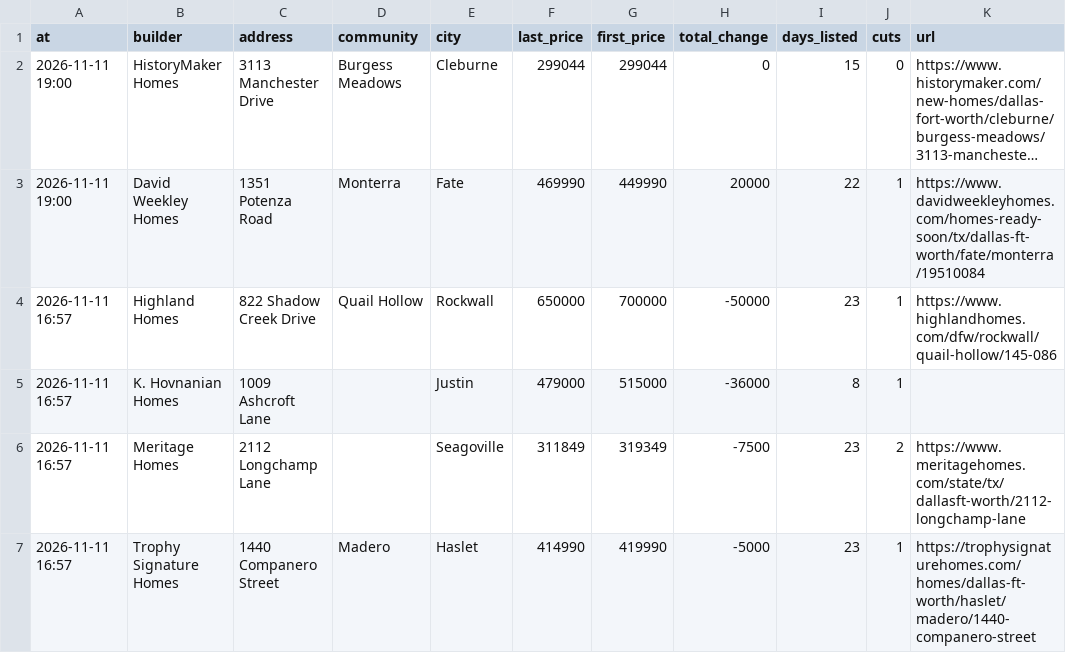
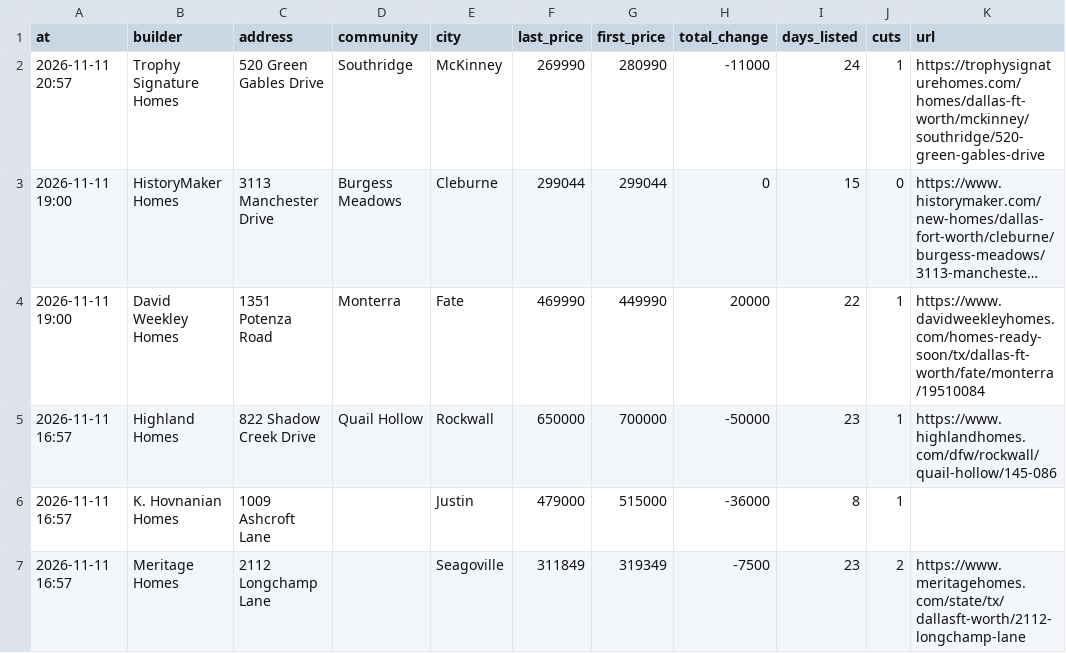
Before and after one commit to Crutledge13/dfw-builder-tracker, a CSV file: docs/data/sold_removed.csv, drawn as a sheet; only a part is shown; the shorter side is filled out with more unchanged rows; long unchanged cells end in …; the diff names each change by its address in the sheet, - before the commit and + after, or states it on an @@ line.

```diff
--- a/docs/data/sold_removed.csv
+++ b/docs/data/sold_removed.csv
+row 2: 2026-11-11 20:57 | Trophy Signature Homes | 520 Green Gables Drive | Southridge | McKinney | 269990 | 280990 | -11000 | 24 | 1 | https://trophysignaturehomes.com/homes/dallas-ft-worth/mckinney/southridge/520-green-gables-drive
```
Also changed, not shown: docs/data/home_offers.csv, docs/data/new_homes.csv, 22 other files.
